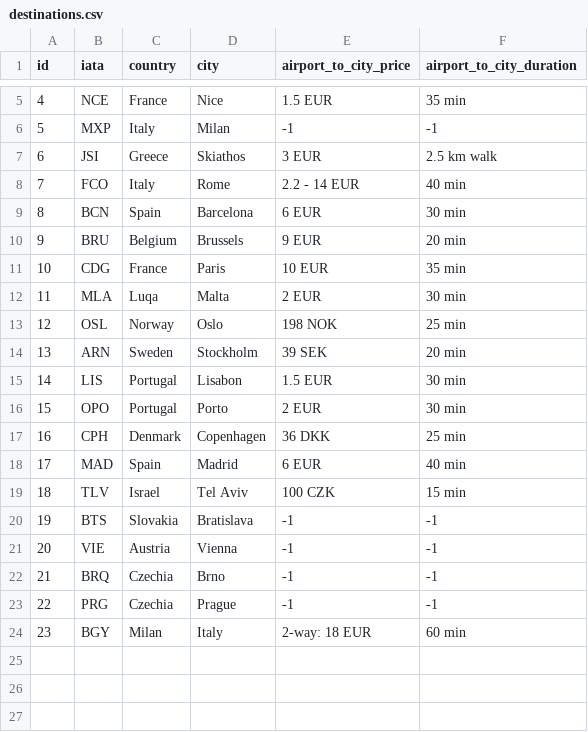
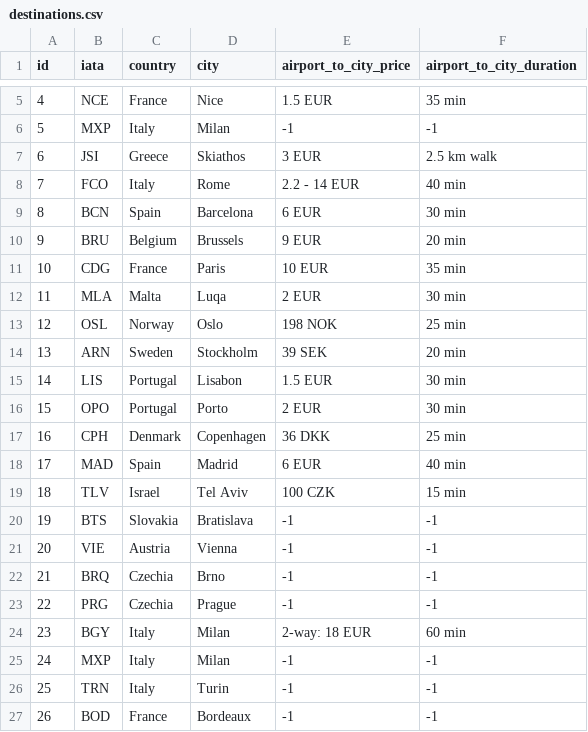
Before and after one commit to wolloda/flights, a CSV file: neo4j-community-4.4.21/import/destinations.csv, drawn as a sheet; only a part is shown, gaps mark what is left out.

```diff
--- a/neo4j-community-4.4.21/import/destinations.csv
+++ b/neo4j-community-4.4.21/import/destinations.csv
@@ -11,3 +11,3 @@ id,iata,country,city,airport_to_city_price,airport_to_city_duration
 10,CDG,France,Paris,10 EUR,35 min
-11,MLA,Luqa,Malta,2 EUR,30 min
+11,MLA,Malta,Luqa,2 EUR,30 min
 12,OSL,Norway,Oslo,198 NOK,25 min
@@ -23,2 +23,5 @@ id,iata,country,city,airport_to_city_price,airport_to_city_duration
 22,PRG,Czechia,Prague,-1,-1
-23,BGY,Milan,Italy,2-way: 18 EUR,60 min
+23,BGY,Italy,Milan,2-way: 18 EUR,60 min
+24,MXP,Italy,Milan,-1,-1
+25,TRN,Italy,Turin,-1,-1
+26,BOD,France,Bordeaux,-1,-1
```
Also changed, not shown: 10 other files.
